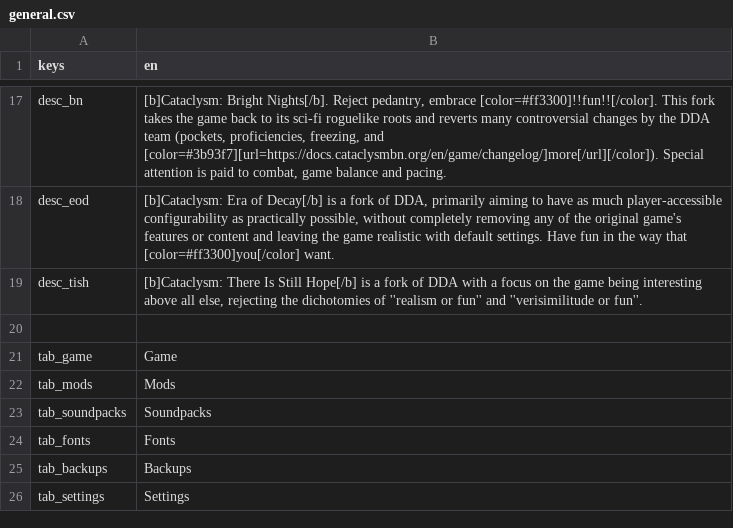
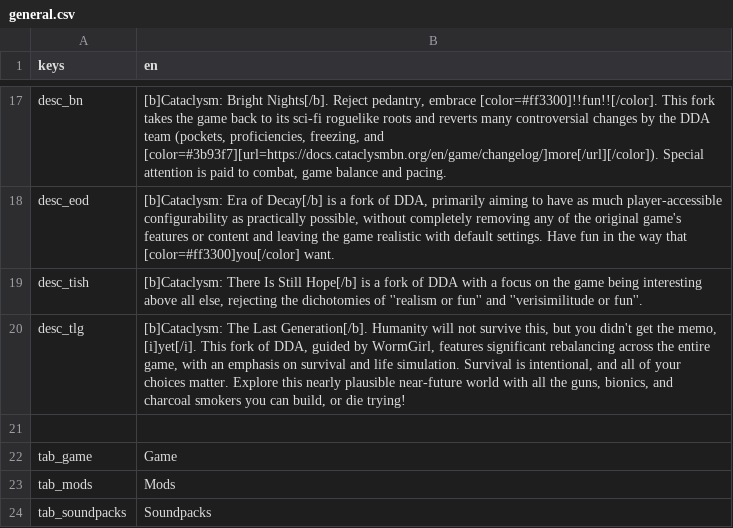
Before and after one commit to CrimsonCrossBunker/Catapult, a CSV file: text/en/general.csv, drawn as a sheet; only a part is shown, gaps mark what is left out; the shorter side is filled out with more unchanged rows; the diff names each change by its address in the sheet, - before the commit and + after, or states it on an @@ line.

Commit message:
Added support for new fork - The Last Generation

```diff
--- a/text/en/general.csv
+++ b/text/en/general.csv
+row 20: desc_tlg | [b]Cataclysm: The Last Generation[/b]. Humanity will not survive this, but you didn't get the memo, [i]yet[/i]. This fork of DDA, guided by WormGirl, features significant rebalancing across the entire game, with an emphasis on survival and life simulation. Survival is intentional, and all of your choices matter. Explore this nearly plausible near-future world with all the guns, bionics, and charcoal smokers you can build, or die trying!
```
Also changed, not shown: 6 other files.
